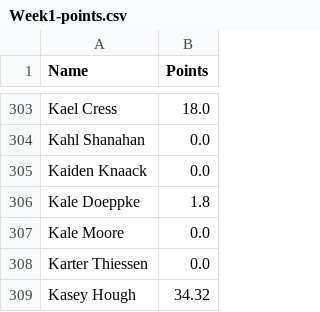
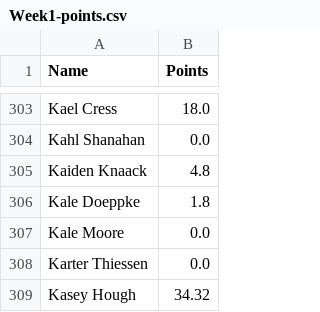
Before and after one commit to Fwiy27/8Man, a CSV file: data/Week1-points.csv, drawn as a sheet; only a part is shown, gaps mark what is left out.

```diff
--- a/data/Week1-points.csv
+++ b/data/Week1-points.csv
@@ -304,3 +304,3 @@ Kael Cress,18.0
 Kahl Shanahan,0.0
-Kaiden Knaack,0.0
+Kaiden Knaack,4.8
 Kale Doeppke,1.8
```
Also changed, not shown: data/Week1-passing.csv, 1 other file.
